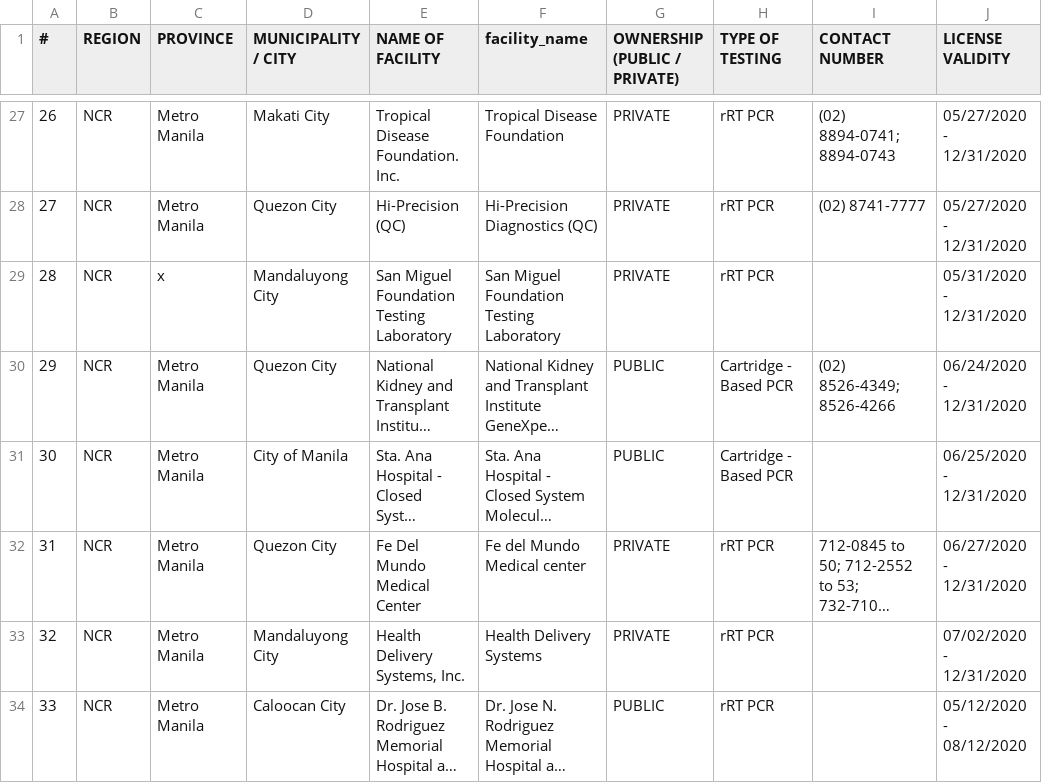
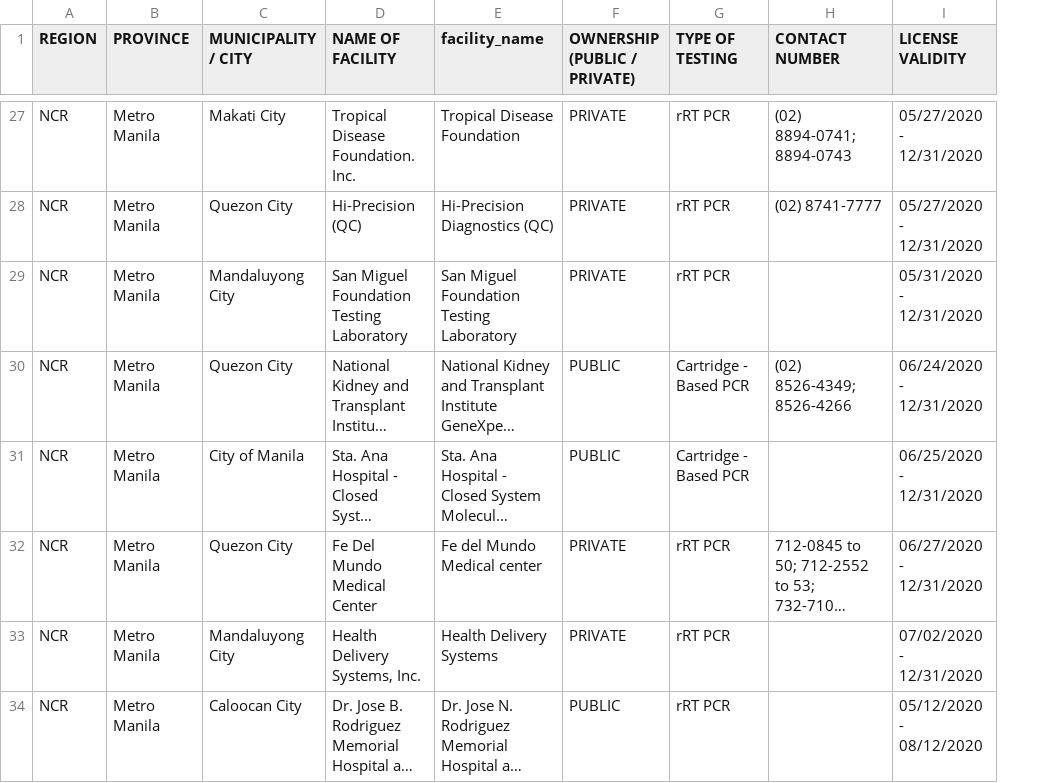
Before and after one commit to donfiguerres/COVID-19-Tracker-PH, a CSV file: resources/test-facility.csv, drawn as a sheet; only a part is shown, gaps mark what is left out; long unchanged cells end in …; removed rows and columns are numbered as before the commit, all else as after; the diff covers the shown part only; the diff names each change by its address in the sheet, - before the commit and + after, or states it on an @@ line.

```diff
--- a/resources/test-facility.csv
+++ b/resources/test-facility.csv
-column A (#), rows 27-34: 26 | 27 | 28 | 29 | 30 | 31 | 32 | 33
-B29 (PROVINCE): x
+B29 (PROVINCE): Metro Manila
```
Also changed, not shown: 7 added rows elsewhere in this file.
